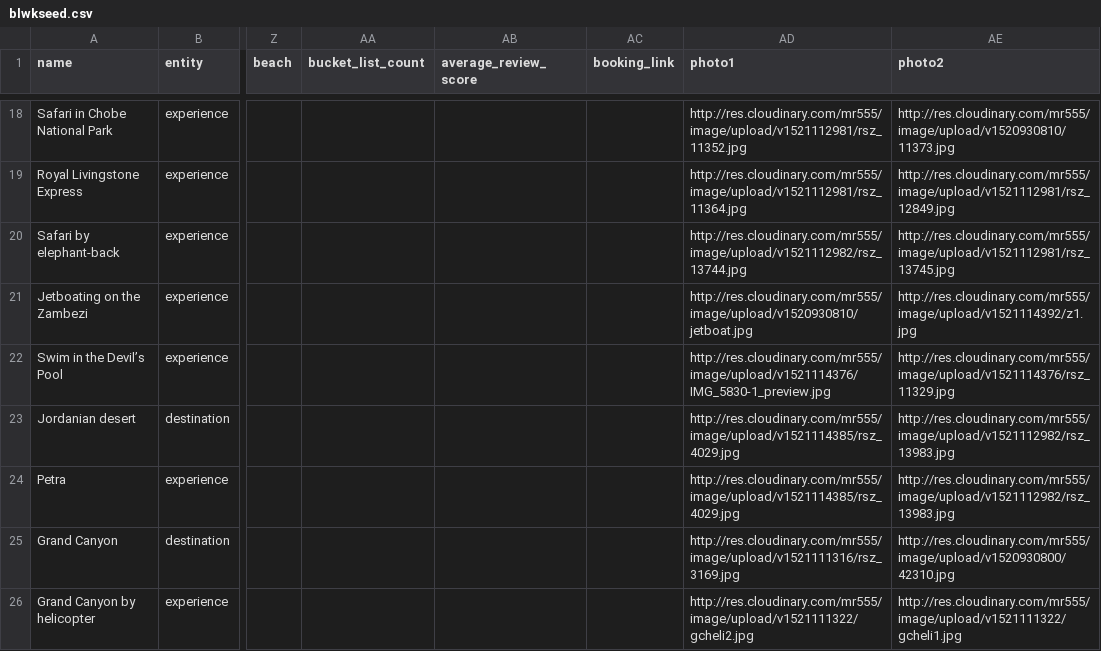
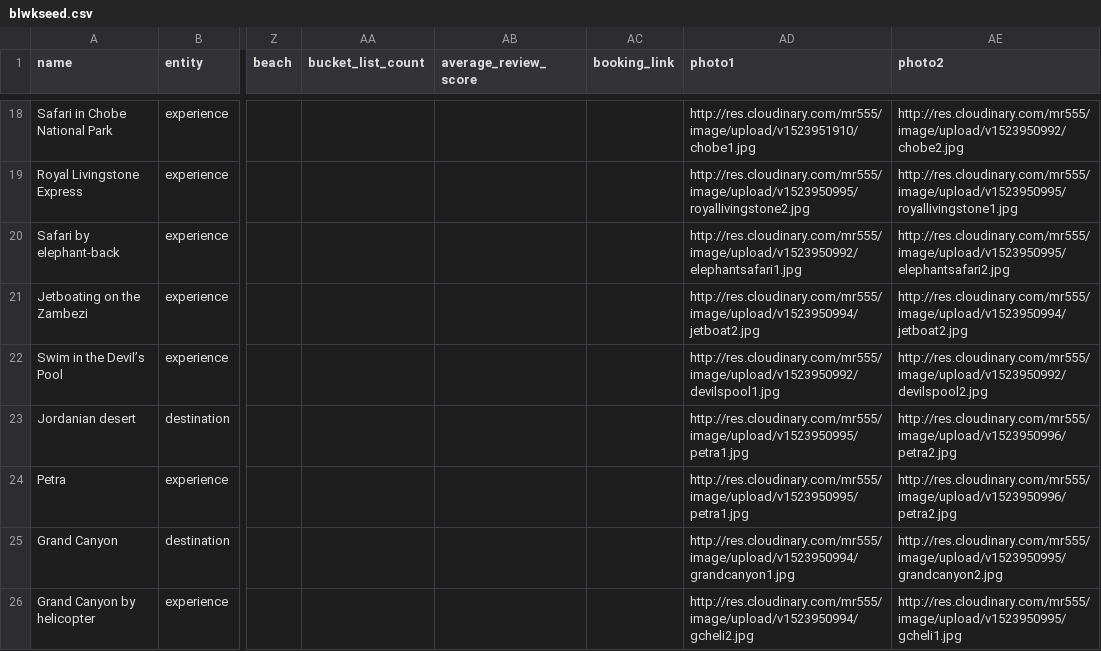
Before and after one commit to mattroach55/bucket_list_with_kids, a CSV file: db/blwkseed.csv, drawn as a sheet; only a part is shown, gaps mark what is left out; the diff covers the shown part only; the diff names each change by its address in the sheet, - before the commit and + after, or states it on an @@ line.

Commit message:
image reduction

```diff
--- a/db/blwkseed.csv
+++ b/db/blwkseed.csv
-AD18 (photo1): http://res.cloudinary.com/mr555/image/upload/v1521112981/rsz_11352.jpg
+AD18 (photo1): http://res.cloudinary.com/mr555/image/upload/v1523951910/chobe1.jpg
-AE18 (photo2): http://res.cloudinary.com/mr555/image/upload/v1520930810/11373.jpg
+AE18 (photo2): http://res.cloudinary.com/mr555/image/upload/v1523950992/chobe2.jpg
-AD19 (photo1): http://res.cloudinary.com/mr555/image/upload/v1521112981/rsz_11364.jpg
+AD19 (photo1): http://res.cloudinary.com/mr555/image/upload/v1523950995/royallivingstone2.jpg
-AE19 (photo2): http://res.cloudinary.com/mr555/image/upload/v1521112981/rsz_12849.jpg
+AE19 (photo2): http://res.cloudinary.com/mr555/image/upload/v1523950995/royallivingstone1.jpg
-AD20 (photo1): http://res.cloudinary.com/mr555/image/upload/v1521112982/rsz_13744.jpg
+AD20 (photo1): http://res.cloudinary.com/mr555/image/upload/v1523950992/elephantsafari1.jpg
-AE20 (photo2): http://res.cloudinary.com/mr555/image/upload/v1521112981/rsz_13745.jpg
+AE20 (photo2): http://res.cloudinary.com/mr555/image/upload/v1523950995/elephantsafari2.jpg
-AD21 (photo1): http://res.cloudinary.com/mr555/image/upload/v1520930810/jetboat.jpg
+AD21 (photo1): http://res.cloudinary.com/mr555/image/upload/v1523950994/jetboat2.jpg
-AE21 (photo2): http://res.cloudinary.com/mr555/image/upload/v1521114392/z1.jpg
+AE21 (photo2): http://res.cloudinary.com/mr555/image/upload/v1523950994/jetboat2.jpg
-AD22 (photo1): http://res.cloudinary.com/mr555/image/upload/v1521114376/IMG_5830-1_preview.jpg
+AD22 (photo1): http://res.cloudinary.com/mr555/image/upload/v1523950992/devilspool1.jpg
-AE22 (photo2): http://res.cloudinary.com/mr555/image/upload/v1521114376/rsz_11329.jpg
+AE22 (photo2): http://res.cloudinary.com/mr555/image/upload/v1523950992/devilspool2.jpg
-AD23:AD24 (photo1): http://res.cloudinary.com/mr555/image/upload/v1521114385/rsz_4029.jpg
+AD23:AD24 (photo1): http://res.cloudinary.com/mr555/image/upload/v1523950995/petra1.jpg
-AE23:AE24 (photo2): http://res.cloudinary.com/mr555/image/upload/v1521112982/rsz_13983.jpg
+AE23:AE24 (photo2): http://res.cloudinary.com/mr555/image/upload/v1523950996/petra2.jpg
-AD25 (photo1): http://res.cloudinary.com/mr555/image/upload/v1521111316/rsz_3169.jpg
+AD25 (photo1): http://res.cloudinary.com/mr555/image/upload/v1523950994/grandcanyon1.jpg
-AE25 (photo2): http://res.cloudinary.com/mr555/image/upload/v1520930800/42310.jpg
+AE25 (photo2): http://res.cloudinary.com/mr555/image/upload/v1523950995/grandcanyon2.jpg
-AD26 (photo1): http://res.cloudinary.com/mr555/image/upload/v1521111322/gcheli2.jpg
+AD26 (photo1): http://res.cloudinary.com/mr555/image/upload/v1523950994/gcheli2.jpg
-AE26 (photo2): http://res.cloudinary.com/mr555/image/upload/v1521111322/gcheli1.jpg
+AE26 (photo2): http://res.cloudinary.com/mr555/image/upload/v1523950995/gcheli1.jpg
```
Also changed, not shown: 32 edited cells elsewhere in this file, 7 other files.
